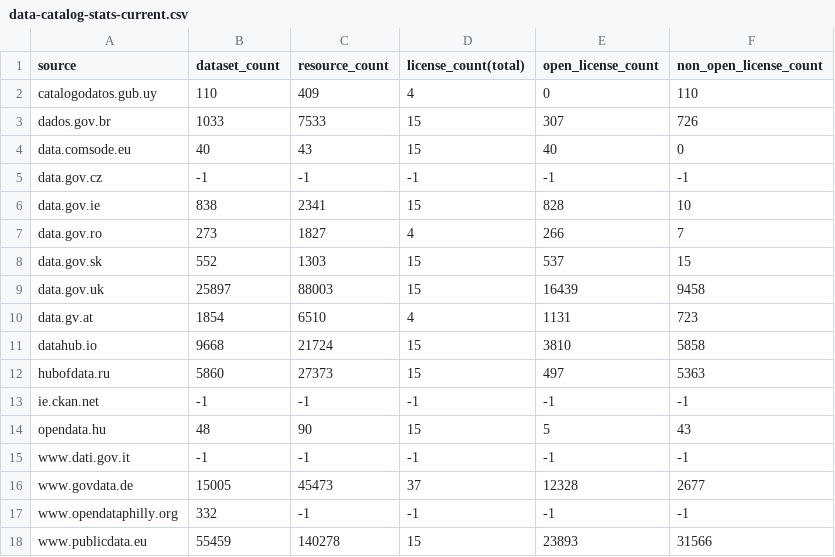
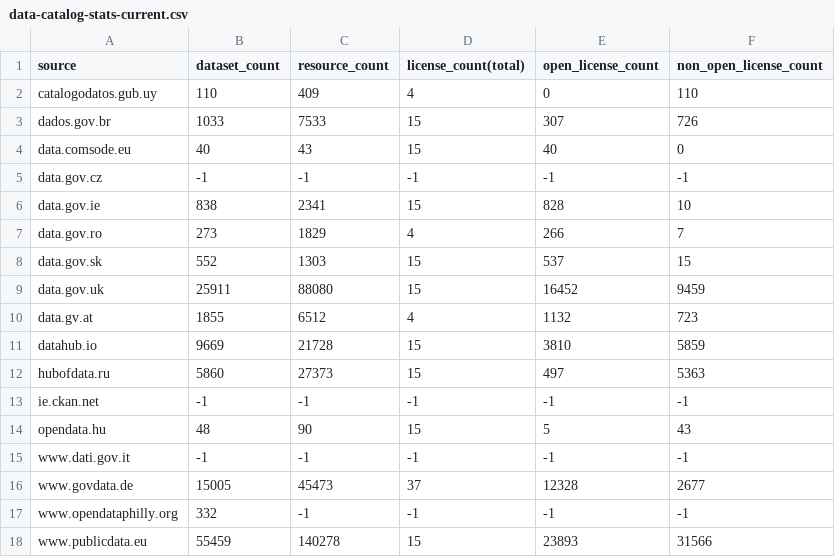
Before and after one commit to hanecak/data_data-catalog-stats, a CSV file: data-catalog-stats-current.csv, drawn as a sheet.

Commit message:
automatic update: 20150715-025642

```diff
--- a/data-catalog-stats-current.csv
+++ b/data-catalog-stats-current.csv
@@ -6,7 +6,7 @@ data.gov.cz,-1,-1,-1,-1,-1
 data.gov.ie,838,2341,15,828,10
-data.gov.ro,273,1827,4,266,7
+data.gov.ro,273,1829,4,266,7
 data.gov.sk,552,1303,15,537,15
-data.gov.uk,25897,88003,15,16439,9458
-data.gv.at,1854,6510,4,1131,723
-datahub.io,9668,21724,15,3810,5858
+data.gov.uk,25911,88080,15,16452,9459
+data.gv.at,1855,6512,4,1132,723
+datahub.io,9669,21728,15,3810,5859
 hubofdata.ru,5860,27373,15,497,5363
```
